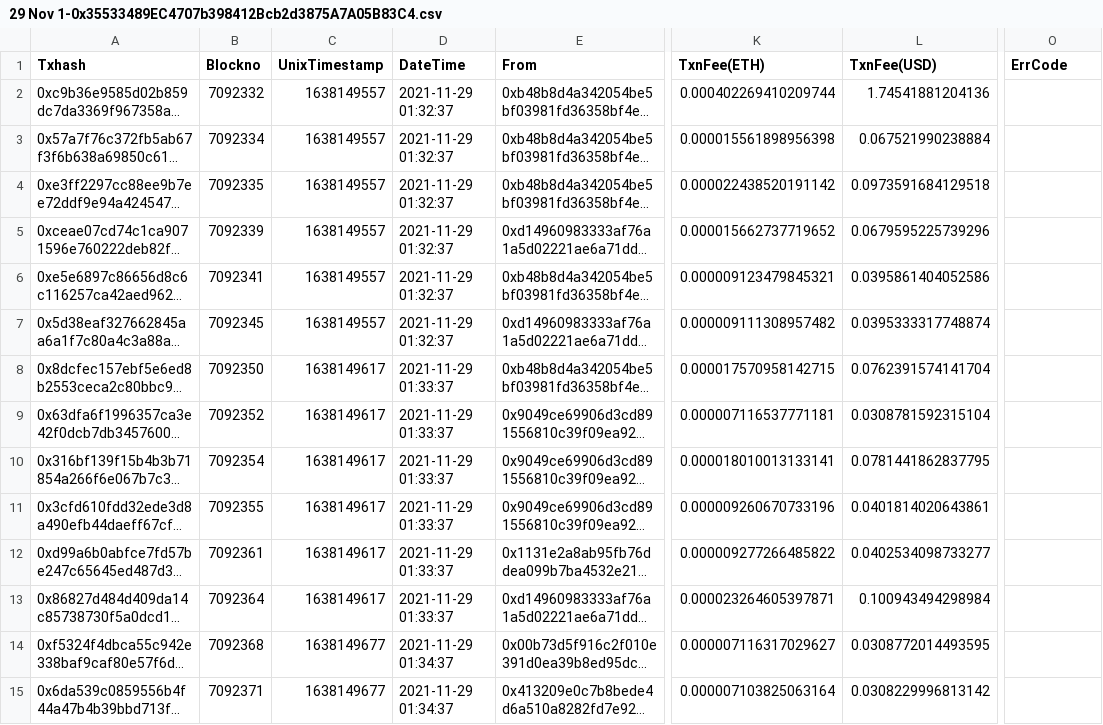
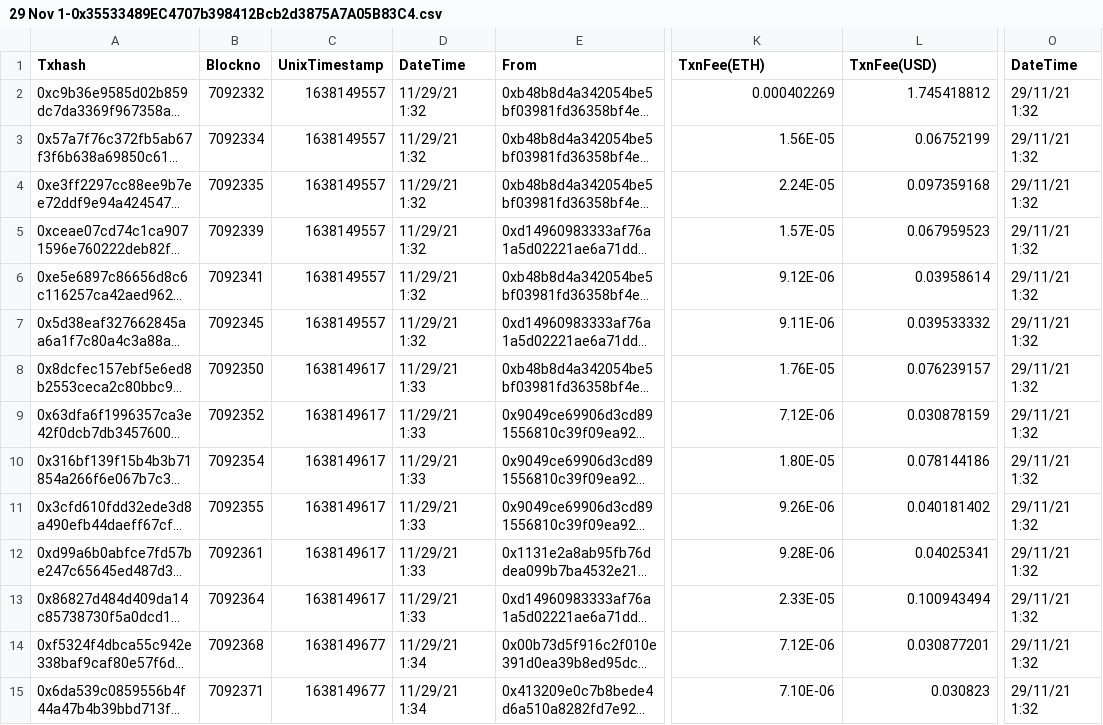
Before and after one commit to bhatasif17/Accepire-BT-Data, a CSV file: Arbitrum/29 Nov 1-0x35533489EC4707b398412Bcb2d3875A7A05B83C4.csv, drawn as a sheet; only a part is shown, gaps mark what is left out; long unchanged cells end in …; the diff covers the shown part only; the diff names each change by its address in the sheet, - before the commit and + after, or states it on an @@ line.

```diff
--- a/Arbitrum/29 Nov 1-0x35533489EC4707b398412Bcb2d3875A7A05B83C4.csv
+++ b/Arbitrum/29 Nov 1-0x35533489EC4707b398412Bcb2d3875A7A05B83C4.csv
-O1: ErrCode
+O1: DateTime
-D2:D7 (DateTime): 2021-11-29 01:32:37
+D2:D7 (DateTime): 11/29/21 1:32
-K2 (TxnFee(ETH)): 0.000402269410209744
+K2 (TxnFee(ETH)): 0.000402269
-L2 (TxnFee(USD)): 1.74541881204136
+L2 (TxnFee(USD)): 1.745418812
-O2:O15 (DateTime): (empty)
+O2:O15 (DateTime): 29/11/21 1:32
-K3 (TxnFee(ETH)): 0.000015561898956398
+K3 (TxnFee(ETH)): 1.56E-05
-L3 (TxnFee(USD)): 0.067521990238884
+L3 (TxnFee(USD)): 0.06752199
-K4 (TxnFee(ETH)): 0.000022438520191142
+K4 (TxnFee(ETH)): 2.24E-05
-L4 (TxnFee(USD)): 0.0973591684129518
+L4 (TxnFee(USD)): 0.097359168
-K5 (TxnFee(ETH)): 0.000015662737719652
+K5 (TxnFee(ETH)): 1.57E-05
-L5 (TxnFee(USD)): 0.0679595225739296
+L5 (TxnFee(USD)): 0.067959523
-K6 (TxnFee(ETH)): 0.000009123479845321
+K6 (TxnFee(ETH)): 9.12E-06
-L6 (TxnFee(USD)): 0.0395861404052586
+L6 (TxnFee(USD)): 0.03958614
-K7 (TxnFee(ETH)): 0.000009111308957482
+K7 (TxnFee(ETH)): 9.11E-06
-L7 (TxnFee(USD)): 0.0395333317748874
+L7 (TxnFee(USD)): 0.039533332
-D8:D13 (DateTime): 2021-11-29 01:33:37
+D8:D13 (DateTime): 11/29/21 1:33
-K8 (TxnFee(ETH)): 0.000017570958142715
+K8 (TxnFee(ETH)): 1.76E-05
-L8 (TxnFee(USD)): 0.0762391574141704
+L8 (TxnFee(USD)): 0.076239157
-K9 (TxnFee(ETH)): 0.000007116537771181
+K9 (TxnFee(ETH)): 7.12E-06
-L9 (TxnFee(USD)): 0.0308781592315104
+L9 (TxnFee(USD)): 0.030878159
-K10 (TxnFee(ETH)): 0.000018010013133141
+K10 (TxnFee(ETH)): 1.80E-05
-L10 (TxnFee(USD)): 0.0781441862837795
+L10 (TxnFee(USD)): 0.078144186
-K11 (TxnFee(ETH)): 0.000009260670733196
+K11 (TxnFee(ETH)): 9.26E-06
-L11 (TxnFee(USD)): 0.0401814020643861
+L11 (TxnFee(USD)): 0.040181402
-K12 (TxnFee(ETH)): 0.000009277266485822
+K12 (TxnFee(ETH)): 9.28E-06
-L12 (TxnFee(USD)): 0.0402534098733277
+L12 (TxnFee(USD)): 0.04025341
-K13 (TxnFee(ETH)): 0.000023264605397871
+K13 (TxnFee(ETH)): 2.33E-05
-L13 (TxnFee(USD)): 0.100943494298984
+L13 (TxnFee(USD)): 0.100943494
-D14:D15 (DateTime): 2021-11-29 01:34:37
+D14:D15 (DateTime): 11/29/21 1:34
-K14 (TxnFee(ETH)): 0.000007116317029627
+K14 (TxnFee(ETH)): 7.12E-06
-L14 (TxnFee(USD)): 0.0308772014493595
+L14 (TxnFee(USD)): 0.030877201
-K15 (TxnFee(ETH)): 0.000007103825063164
+K15 (TxnFee(ETH)): 7.10E-06
-L15 (TxnFee(USD)): 0.0308229996813142
+L15 (TxnFee(USD)): 0.030823
```
Also changed, not shown: 28 edited cells elsewhere in this file, Arbitrum/23 Nov-0x4f82145B5E257E4D28eFb46d5E1423014E5B0509.csv, Arbitrum/25 Nov 1 -0xcEe508C51F1e1c21256cfBa49E73b205BfBe5462.csv, 72 other files.
